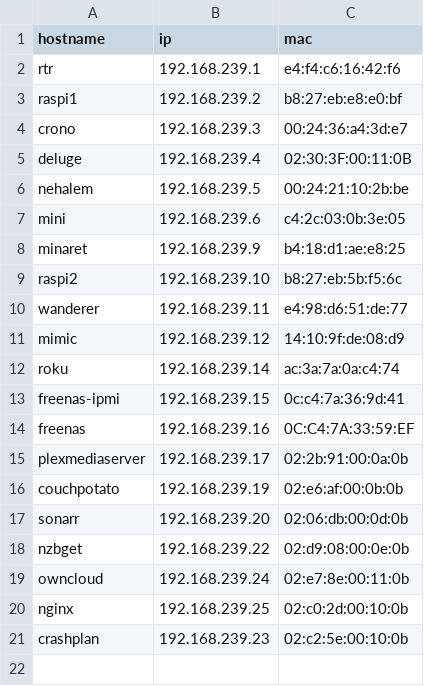
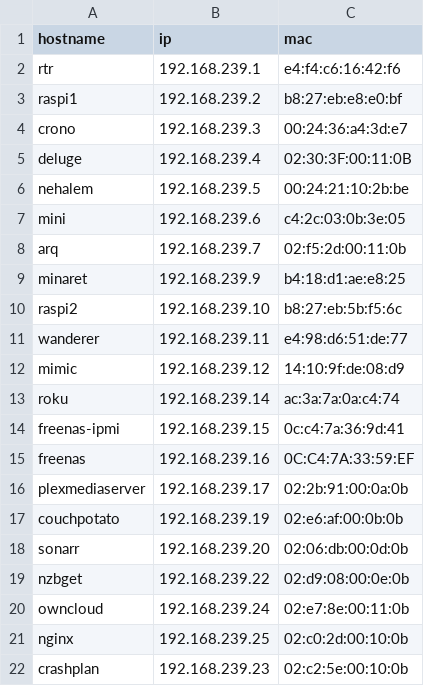
Before and after one commit to nlopez/homenet, a CSV file: hosts.csv, drawn as a sheet.

Commit message:
add arq jail

```diff
--- a/hosts.csv
+++ b/hosts.csv
@@ -7,2 +7,3 @@ nehalem,192.168.239.5,00:24:21:10:2b:be
 mini,192.168.239.6,c4:2c:03:0b:3e:05
+arq,192.168.239.7,02:f5:2d:00:11:0b
 minaret,192.168.239.9,b4:18:d1:ae:e8:25
```
